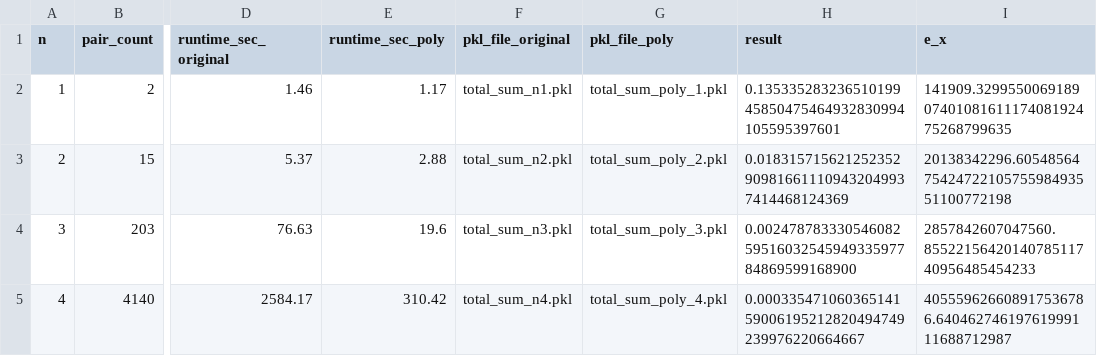
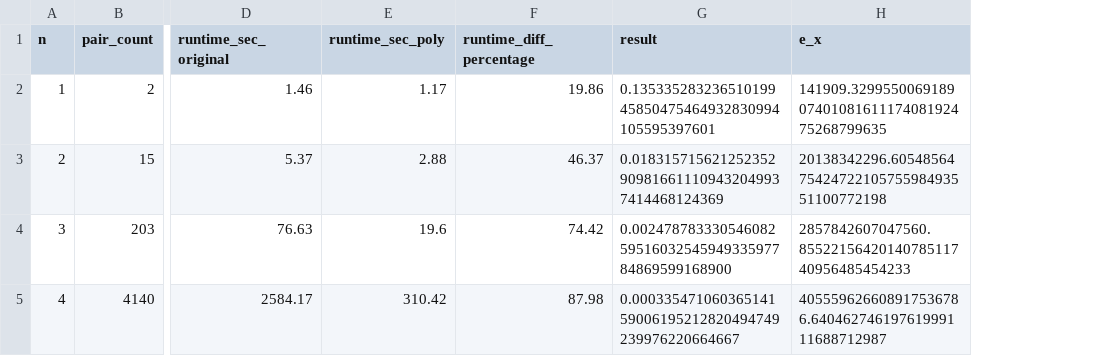
Before and after one commit to KiralyOr/opso, a CSV file: summary_log_unified.csv, drawn as a sheet; only a part is shown, gaps mark what is left out; removed rows and columns are numbered as before the commit, all else as after; the diff names each change by its address in the sheet, - before the commit and + after, or states it on an @@ line.

Commit message:
docs: improve unified log format
- Remove pkl file path columns\n- Add runtime difference percentage column\n- Format numbers to 2 decimal places for better readability

```diff
--- a/summary_log_unified.csv
+++ b/summary_log_unified.csv
-column F (pkl_file_original), rows 2-5: total_sum_n1.pkl | total_sum_n2.pkl | total_sum_n3.pkl | total_sum_n4.pkl
-column G (pkl_file_poly), rows 2-5: total_sum_poly_1.pkl | total_sum_poly_2.pkl | total_sum_poly_3.pkl | total_sum_poly_4.pkl
+column F (runtime_diff_percentage), rows 2-5: 19.86 | 46.37 | 74.42 | 87.98
```
